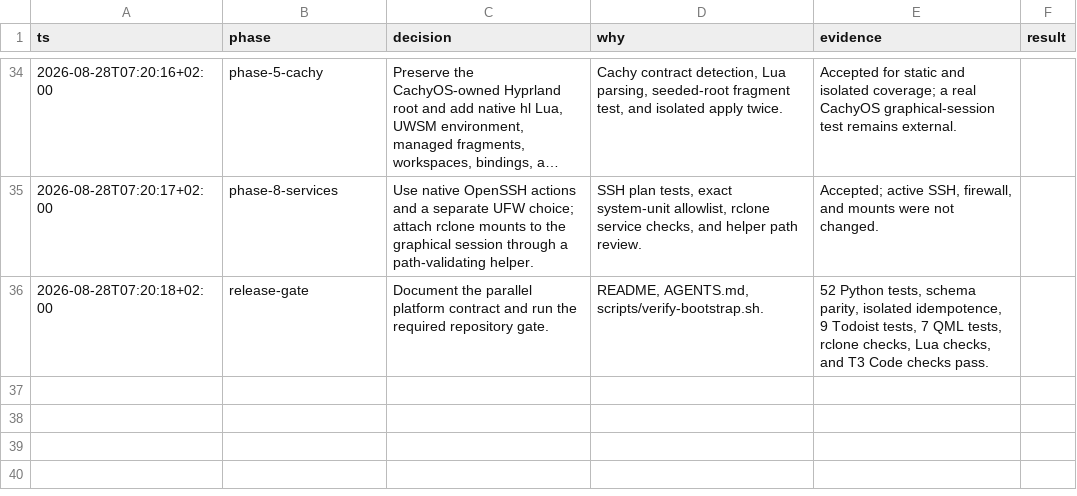
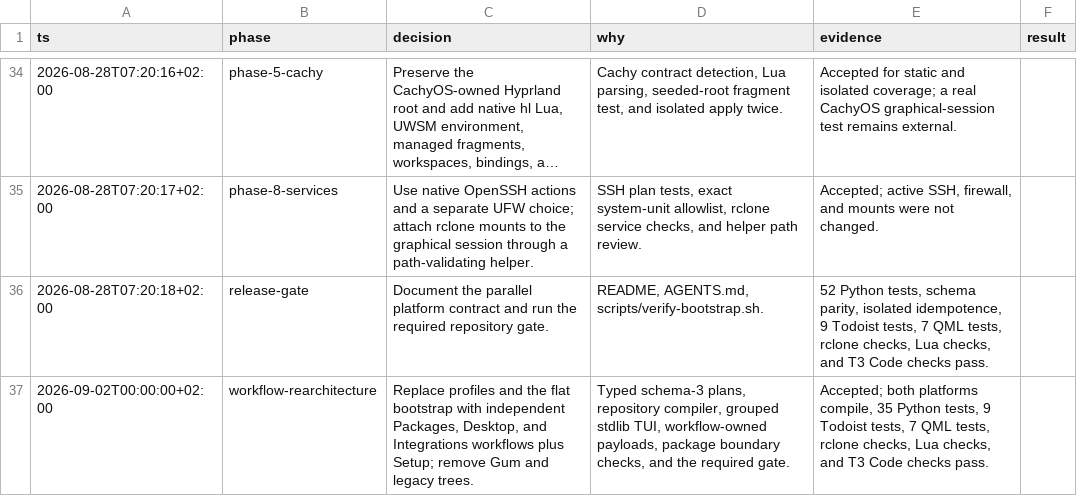
Before and after one commit to RedHot099/dotfiles, a TSV file: .audit/omarchy4-bootstrap.tsv, drawn as a sheet; only a part is shown, gaps mark what is left out; long unchanged cells end in ….

Commit message:
Harden workflow prerequisites and host detection

```diff
--- a/.audit/omarchy4-bootstrap.tsv
+++ b/.audit/omarchy4-bootstrap.tsv
@@ -36 +36,2 @@ ts	phase	decision	why	evidence	result
 2026-08-28T07:20:18+02:00	release-gate	Document the parallel platform contract and run the required repository gate.	README, AGENTS.md, scripts/verify-bootstrap.sh.	52 Python tests, schema parity, isolated idempotence, 9 Todoist tests, 7 QML tests, rclone checks, Lua checks, and T3 Code checks pass.
+2026-09-02T00:00:00+02:00	workflow-rearchitecture	Replace profiles and the flat bootstrap with independent Packages, Desktop, and Integrations workflows plus Setup; remove Gum and legacy trees.	Typed schema-3 plans, repository compiler, grouped stdlib TUI, workflow-owned payloads, package boundary checks, and the required gate.	Accepted; both platforms compile, 35 Python tests, 9 Todoist tests, 7 QML tests, rclone checks, Lua checks, and T3 Code checks pass.
```
Also changed, not shown: 16 other files.
